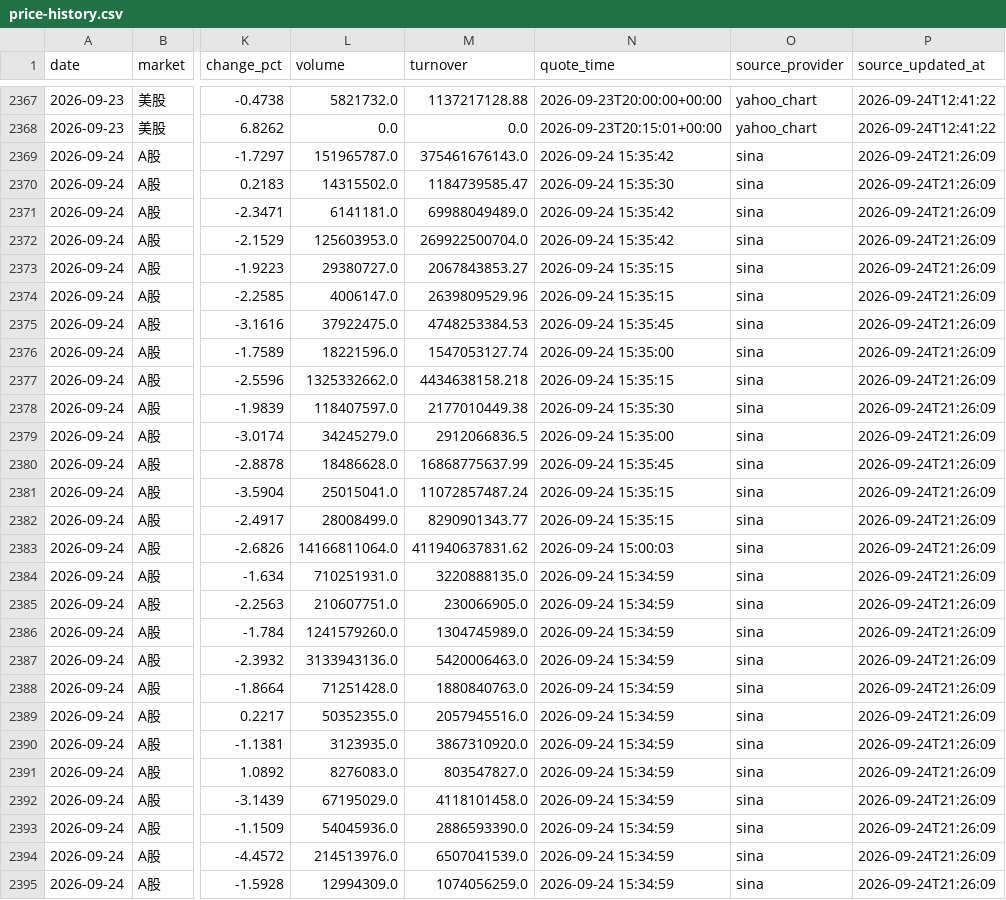
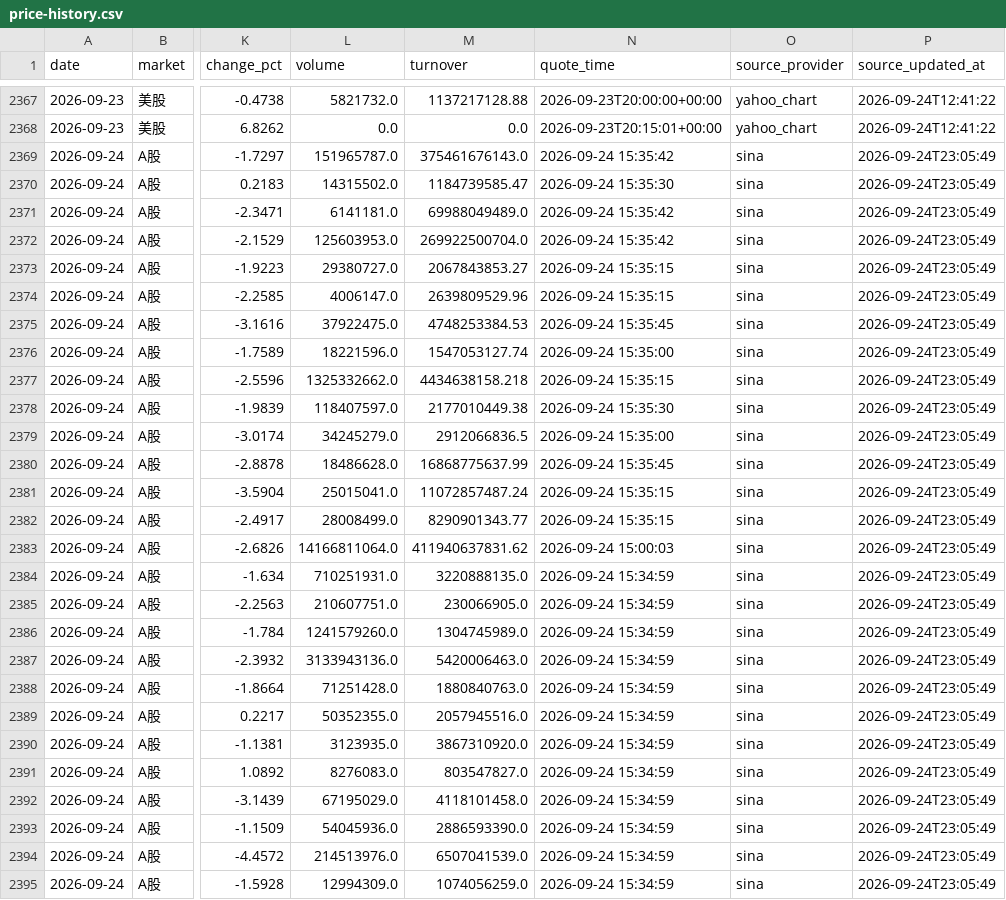
Before and after one commit to 295500p-cheng/dual-market-ai-quant-sim, a CSV file: outputs/daily-quant/reviews/price-history.csv, drawn as a sheet; only a part is shown, gaps mark what is left out; the diff covers the shown part only; the diff names each change by its address in the sheet, - before the commit and + after, or states it on an @@ line.

```diff
--- a/outputs/daily-quant/reviews/price-history.csv
+++ b/outputs/daily-quant/reviews/price-history.csv
-P2369:P2395 (source_updated_at): 2026-09-24T21:26:09
+P2369:P2395 (source_updated_at): 2026-09-24T23:05:49
```
Also changed, not shown: 29 edited cells elsewhere in this file, 14 other files.
